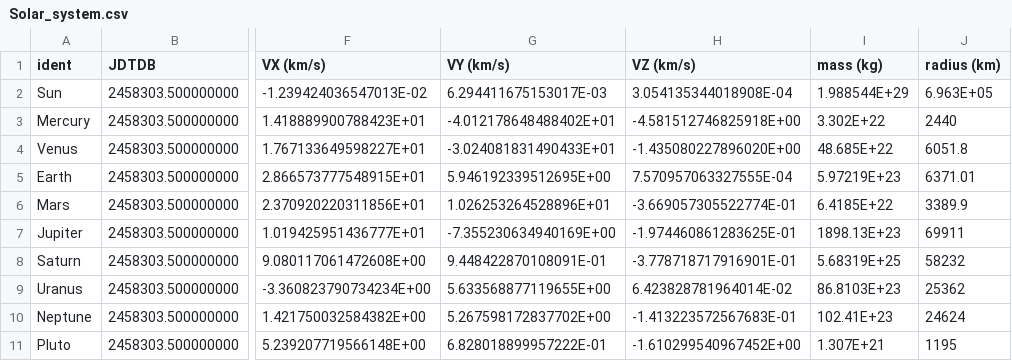
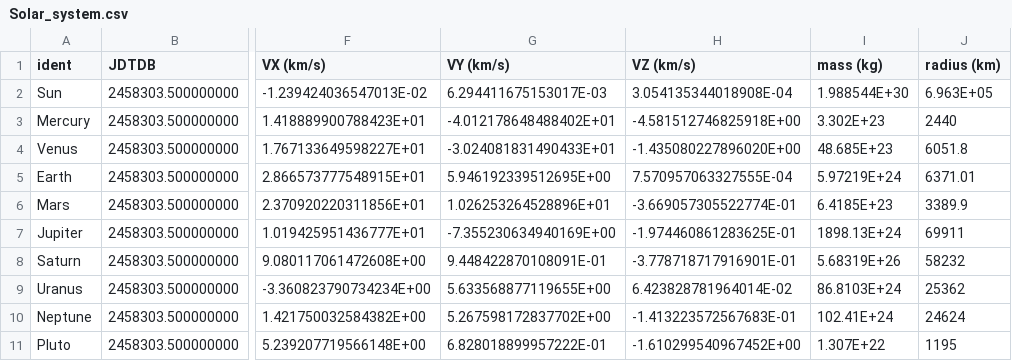
Before and after one commit to nullableVoidPtr/N-body, a CSV file: Solar_system.csv, drawn as a sheet; only a part is shown, gaps mark what is left out; the diff names each change by its address in the sheet, - before the commit and + after, or states it on an @@ line.

```diff
--- a/Solar_system.csv
+++ b/Solar_system.csv
-I2 (mass (kg)): 1.988544E+29
+I2 (mass (kg)): 1.988544E+30
-I3 (mass (kg)): 3.302E+22
+I3 (mass (kg)): 3.302E+23
-I4 (mass (kg)): 48.685E+22
+I4 (mass (kg)): 48.685E+23
-I5 (mass (kg)): 5.97219E+23
+I5 (mass (kg)): 5.97219E+24
-I6 (mass (kg)): 6.4185E+22
+I6 (mass (kg)): 6.4185E+23
-I7 (mass (kg)): 1898.13E+23
+I7 (mass (kg)): 1898.13E+24
-I8 (mass (kg)): 5.68319E+25
+I8 (mass (kg)): 5.68319E+26
-I9 (mass (kg)): 86.8103E+23
+I9 (mass (kg)): 86.8103E+24
-I10 (mass (kg)): 102.41E+23
+I10 (mass (kg)): 102.41E+24
-I11 (mass (kg)): 1.307E+21
+I11 (mass (kg)): 1.307E+22
```
Also changed, not shown: 2 other files.
